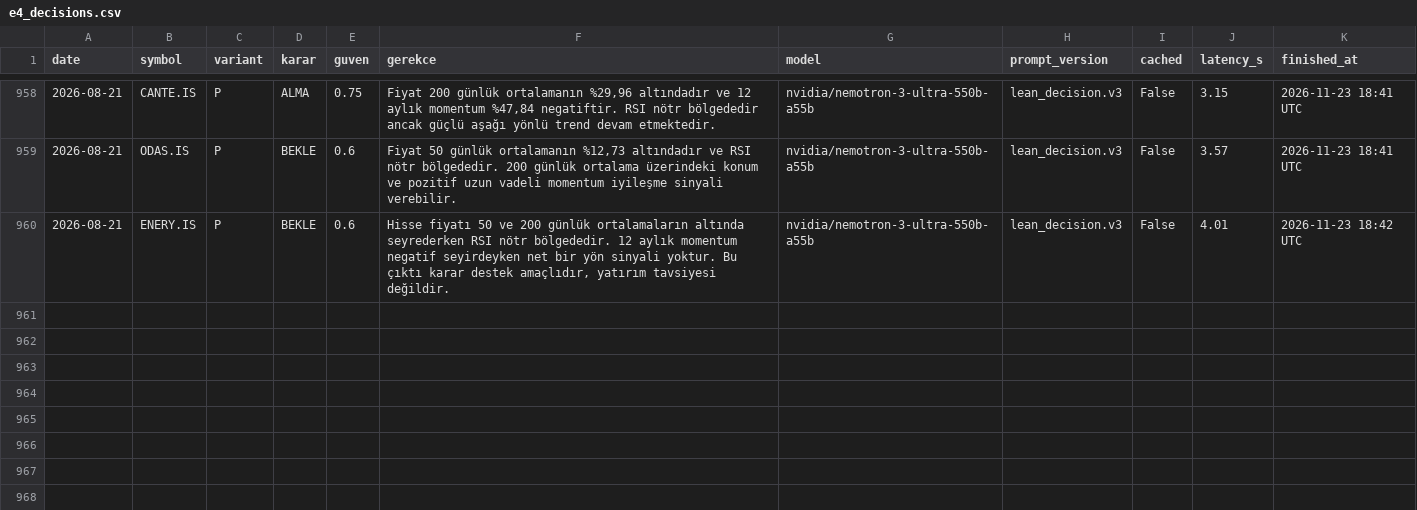
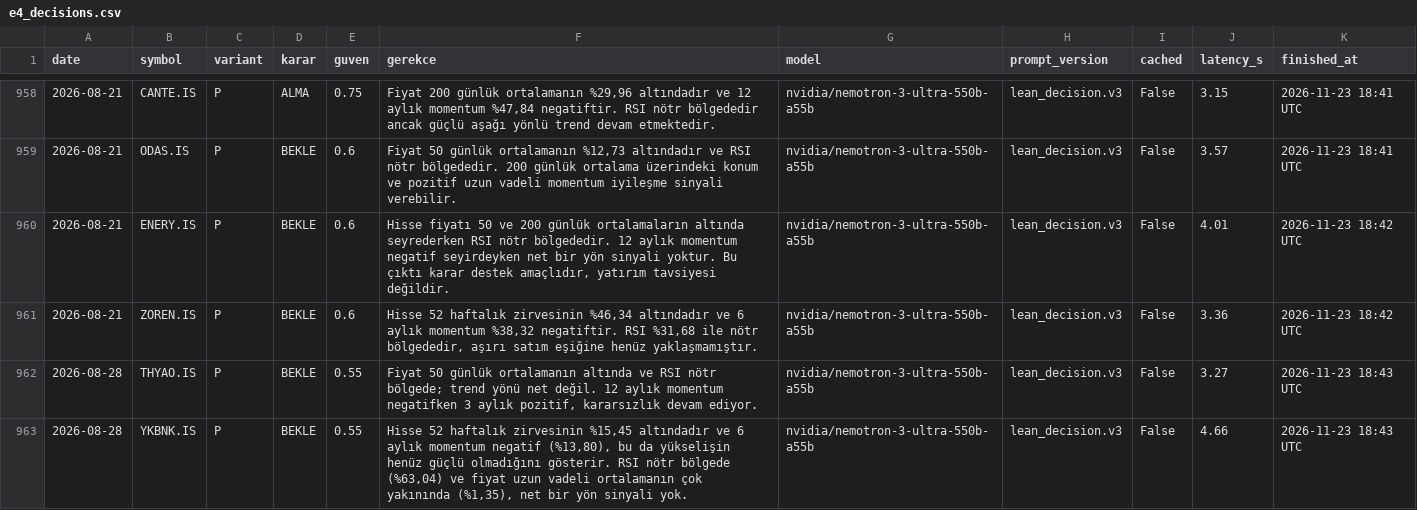
Before and after one commit to hakanvral/bitirme-projesi, a CSV file: llm_state/e4_decisions.csv, drawn as a sheet; only a part is shown, gaps mark what is left out.

```diff
--- a/llm_state/e4_decisions.csv
+++ b/llm_state/e4_decisions.csv
@@ -960 +960,4 @@ date,symbol,variant,karar,guven,gerekce,model,prompt_version,cached,latency_s,fi
 2026-08-21,ENERY.IS,P,BEKLE,0.6,"Hisse fiyatı 50 ve 200 günlük ortalamaların altında seyrederken RSI nötr bölgededir. 12 aylık momentum negatif seyirdeyken net bir yön sinyali yoktur. Bu çıktı karar destek amaçlıdır, yatırım tavsiyesi değildir.",nvidia/nemotron-3-ultra-550b-a55b,lean_decision.v3,False,4.01,2026-11-23 18:42 UTC
+2026-08-21,ZOREN.IS,P,BEKLE,0.6,"Hisse 52 haftalık zirvesinin %46,34 altındadır ve 6 aylık momentum %38,32 negatiftir. RSI %31,68 ile nötr bölgededir, aşırı satım eşiğine henüz yaklaşmamıştır.",nvidia/nemotron-3-ultra-550b-a55b,lean_decision.v3,False,3.36,2026-11-23 18:42 UTC
+2026-08-28,THYAO.IS,P,BEKLE,0.55,"Fiyat 50 günlük ortalamanın altında ve RSI nötr bölgede; trend yönü net değil. 12 aylık momentum negatifken 3 aylık pozitif, kararsızlık devam ediyor.",nvidia/nemotron-3-ultra-550b-a55b,lean_decision.v3,False,3.27,2026-11-23 18:43 UTC
+2026-08-28,YKBNK.IS,P,BEKLE,0.55,"Hisse 52 haftalık zirvesinin %15,45 altındadır ve 6 aylık momentum negatif (%13,80), bu da yükselişin henüz güçlü olmadığını gösterir. RSI nötr bölgede (%63,04) ve fiyat uzun vadeli ortalamanın çok yakınında (%1,35), net bir yön sinyali yok.",nvidia/nemotron-3-ultra-550b-a55b,lean_decision.v3,False,4.66,2026-11-23 18:43 UTC
```
Also changed, not shown: 2 other files.
